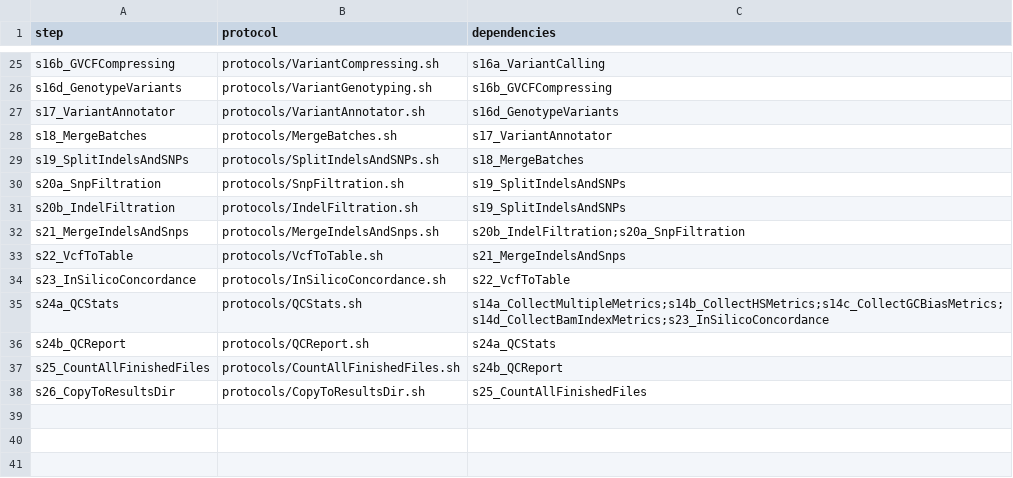
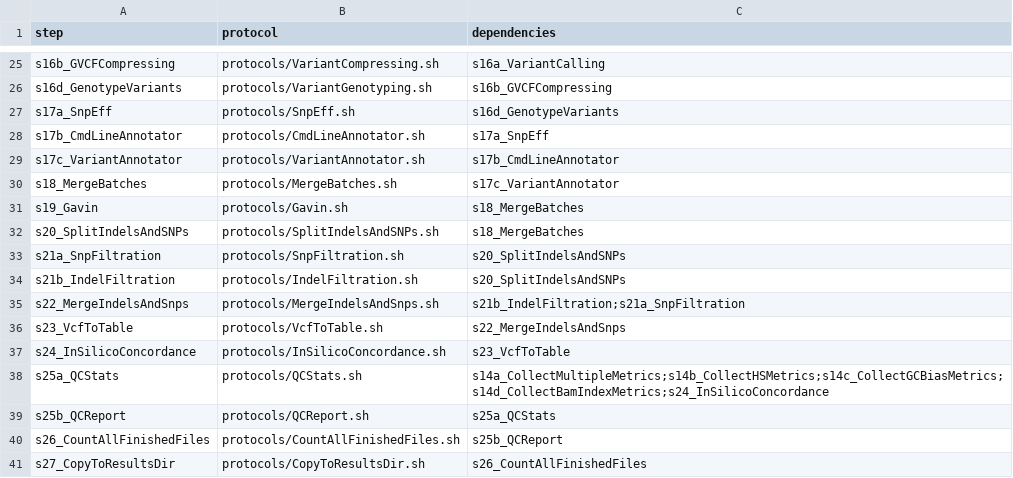
Before and after one commit to molgenis/NGS_DNA, a CSV file: workflow.csv, drawn as a sheet; only a part is shown, gaps mark what is left out.

```diff
--- a/workflow.csv
+++ b/workflow.csv
@@ -26,13 +26,16 @@ s16b_GVCFCompressing,protocols/VariantCompressing.sh,s16a_VariantCalling
 s16d_GenotypeVariants,protocols/VariantGenotyping.sh,s16b_GVCFCompressing
-s17_VariantAnnotator,protocols/VariantAnnotator.sh,s16d_GenotypeVariants
-s18_MergeBatches,protocols/MergeBatches.sh,s17_VariantAnnotator
-s19_SplitIndelsAndSNPs,protocols/SplitIndelsAndSNPs.sh,s18_MergeBatches
-s20a_SnpFiltration,protocols/SnpFiltration.sh,s19_SplitIndelsAndSNPs
-s20b_IndelFiltration,protocols/IndelFiltration.sh,s19_SplitIndelsAndSNPs
-s21_MergeIndelsAndSnps,protocols/MergeIndelsAndSnps.sh,s20b_IndelFiltration;s20a_SnpFiltration
-s22_VcfToTable,protocols/VcfToTable.sh,s21_MergeIndelsAndSnps
-s23_InSilicoConcordance,protocols/InSilicoConcordance.sh,s22_VcfToTable
-s24a_QCStats,protocols/QCStats.sh,s14a_CollectMultipleMetrics;s14b_CollectHSMetrics;s14c_CollectGCBiasMetrics;s14d_CollectBamIndexMetrics;s23_InSilicoConcordance
-s24b_QCReport,protocols/QCReport.sh,s24a_QCStats
-s25_CountAllFinishedFiles,protocols/CountAllFinishedFiles.sh,s24b_QCReport
-s26_CopyToResultsDir,protocols/CopyToResultsDir.sh,s25_CountAllFinishedFiles
+s17a_SnpEff,protocols/SnpEff.sh,s16d_GenotypeVariants
+s17b_CmdLineAnnotator,protocols/CmdLineAnnotator.sh,s17a_SnpEff
+s17c_VariantAnnotator,protocols/VariantAnnotator.sh,s17b_CmdLineAnnotator
+s18_MergeBatches,protocols/MergeBatches.sh,s17c_VariantAnnotator
+s19_Gavin,protocols/Gavin.sh,s18_MergeBatches
+s20_SplitIndelsAndSNPs,protocols/SplitIndelsAndSNPs.sh,s18_MergeBatches
+s21a_SnpFiltration,protocols/SnpFiltration.sh,s20_SplitIndelsAndSNPs
+s21b_IndelFiltration,protocols/IndelFiltration.sh,s20_SplitIndelsAndSNPs
+s22_MergeIndelsAndSnps,protocols/MergeIndelsAndSnps.sh,s21b_IndelFiltration;s21a_SnpFiltration
+s23_VcfToTable,protocols/VcfToTable.sh,s22_MergeIndelsAndSnps
+s24_InSilicoConcordance,protocols/InSilicoConcordance.sh,s23_VcfToTable
+s25a_QCStats,protocols/QCStats.sh,s14a_CollectMultipleMetrics;s14b_CollectHSMetrics;s14c_CollectGCBiasMetrics;s14d_CollectBamIndexMetrics;s24_InSilicoConcordance
+s25b_QCReport,protocols/QCReport.sh,s25a_QCStats
+s26_CountAllFinishedFiles,protocols/CountAllFinishedFiles.sh,s25b_QCReport
+s27_CopyToResultsDir,protocols/CopyToResultsDir.sh,s26_CountAllFinishedFiles
```
Also changed, not shown: parameters.csv, 5 other files.
